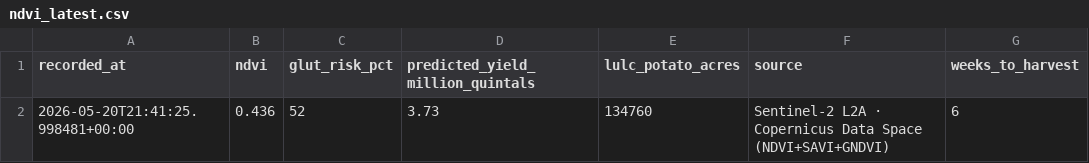
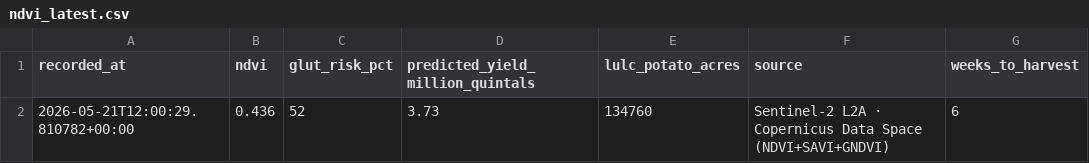
Before and after one commit to Siya87/KhetSmart, a CSV file: backend/data/ndvi_latest.csv, drawn as a sheet.

```diff
--- a/backend/data/ndvi_latest.csv
+++ b/backend/data/ndvi_latest.csv
@@ -1,2 +1,2 @@
 recorded_at,ndvi,glut_risk_pct,predicted_yield_million_quintals,lulc_potato_acres,source,weeks_to_harvest
-2026-05-20T21:41:25.998481+00:00,0.436,52,3.73,134760,Sentinel-2 L2A · Copernicus Data Space (NDVI+SAVI+GNDVI),6
+2026-05-21T12:00:29.810782+00:00,0.436,52,3.73,134760,Sentinel-2 L2A · Copernicus Data Space (NDVI+SAVI+GNDVI),6
```
Also changed, not shown: backend/data/mandi_prices.csv, backend/data/ndvi_history.csv, 29 other files.
